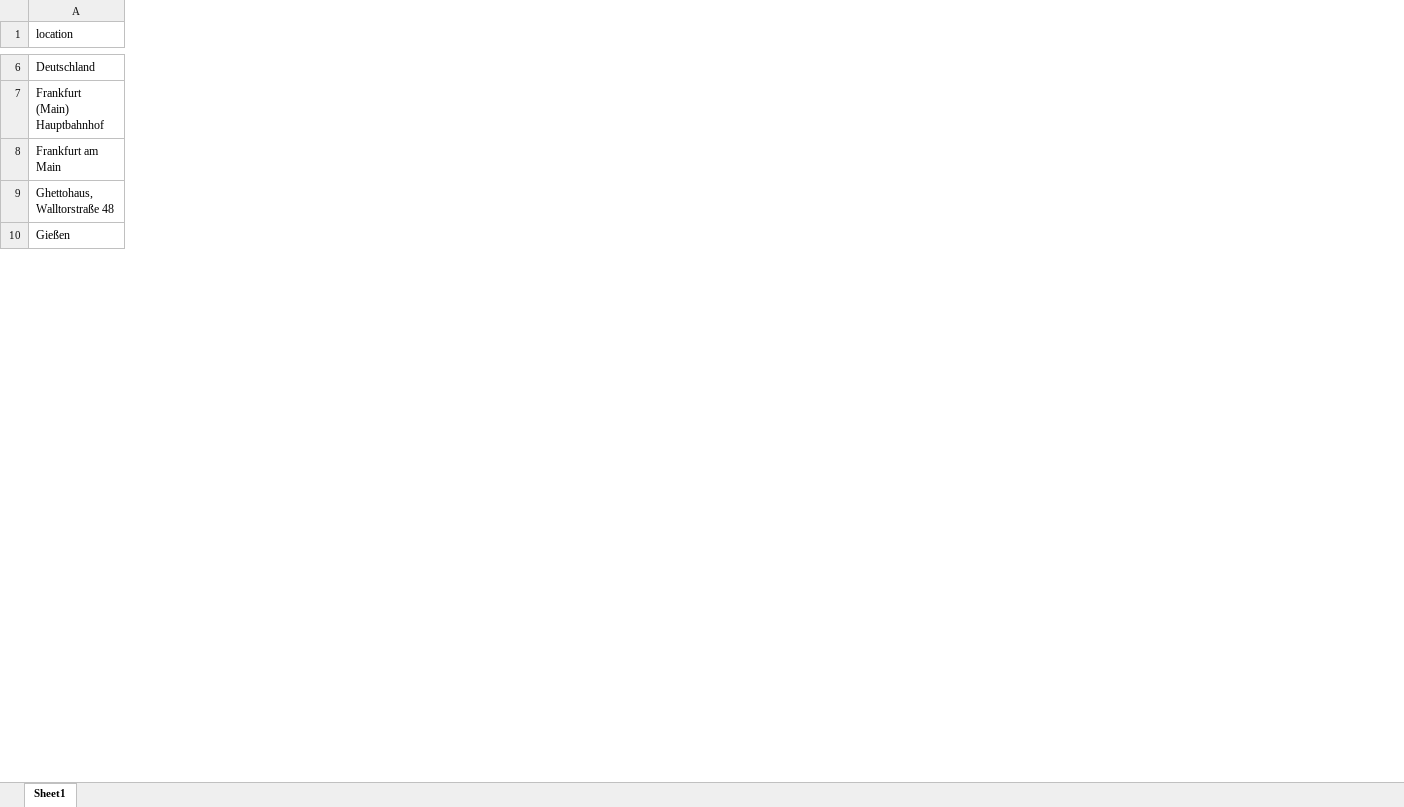
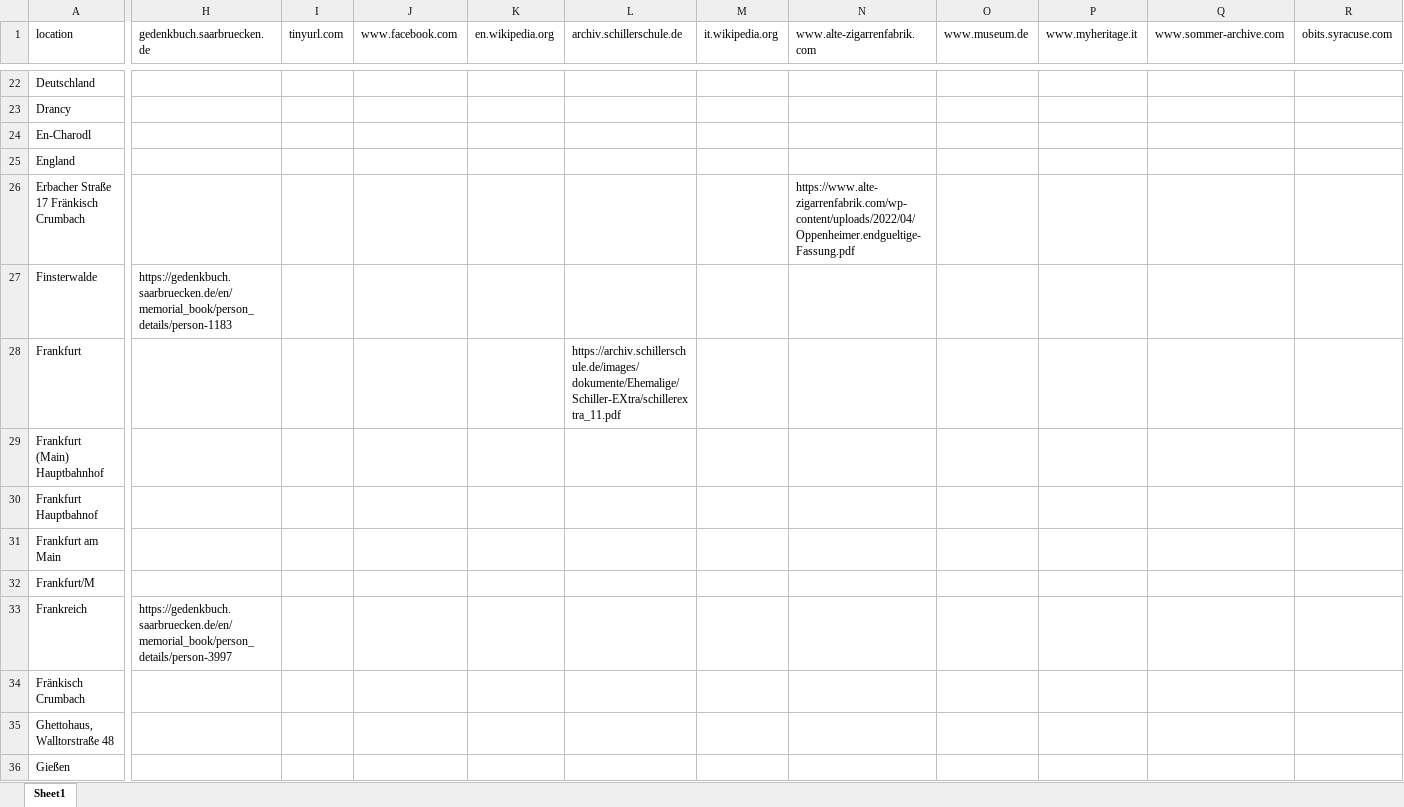
Before and after one commit to mapto/memorymap-toolkit-motm, an Excel workbook: notebook/locations.xlsx, sheet Sheet1, drawn as a sheet; only a part is shown, gaps mark what is left out; values as stored, in another font and other column widths than the file's, no borders; rows hold the shown columns only; the diff covers the shown part only; the diff names each change by its address in the sheet, - before the commit and + after, or states it on an @@ line.

```diff
--- a/notebook/locations.xlsx (sheet Sheet1)
+++ b/notebook/locations.xlsx (sheet Sheet1)
+column H (gedenkbuch.saarbruecken.de), empty
+column I (tinyurl.com), empty
+column J (www.facebook.com), empty
+column K (en.wikipedia.org), empty
+column L (archiv.schillerschule.de), empty
+column M (it.wikipedia.org), empty
+column N (www.alte-zigarrenfabrik.com), empty
+column O (www.museum.de), empty
+column P (www.myheritage.it), empty
+column Q (www.sommer-archive.com), empty
+column R (obits.syracuse.com), empty
+row 23: Drancy
+row 24: En-Charodl
+row 25: England
+row 26: Erbacher Straße 17 Fränkisch Crumbach |  |  |  |  |  |  | https://www.alte-zigarrenfabrik.com/wp-content/uploads/2022/04/Oppenheimer.endgueltige-Fassung.pdf
+row 27: Finsterwalde | https://gedenkbuch.saarbruecken.de/en/memorial_book/person_details/person-1183
+row 28: Frankfurt |  |  |  |  | https://archiv.schillerschule.de/images/dokumente/Ehemalige/Schiller-EXtra/schillerextra_11.pdf
+row 30: Frankfurt Hauptbahnof
+row 32: Frankfurt/M
+row 33: Frankreich | https://gedenkbuch.saarbruecken.de/en/memorial_book/person_details/person-3997
+row 34: Fränkisch Crumbach
```
Also changed, not shown: 84 added rows, 2 added columns, 19 edited cells and cell formats elsewhere in this sheet, 6 other files.
